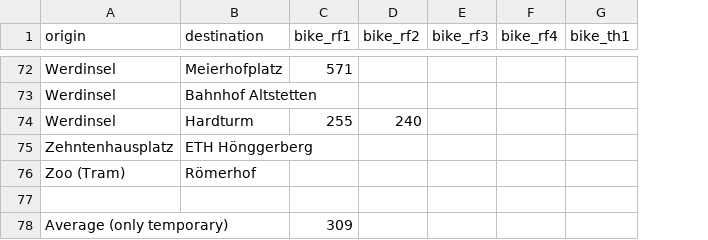
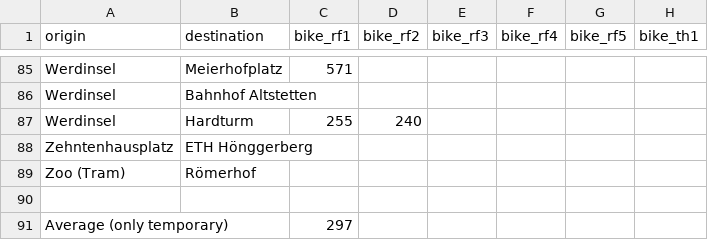
Before and after one commit to posmocoop/spatial_future, a CSV file: bikemappingzrh.csv, drawn as a sheet; only a part is shown, gaps mark what is left out; addresses are those after the commit; the diff covers the shown part only; the diff names each change by its address in the sheet, - before the commit and + after, or states it on an @@ line.

```diff
--- a/bikemappingzrh.csv
+++ b/bikemappingzrh.csv
+column G (bike_rf5), empty
-C91 (bike_rf1): 309
+C91 (bike_rf1): 297
```
Also changed, not shown: 13 added rows and 5 edited cells elsewhere in this file.
